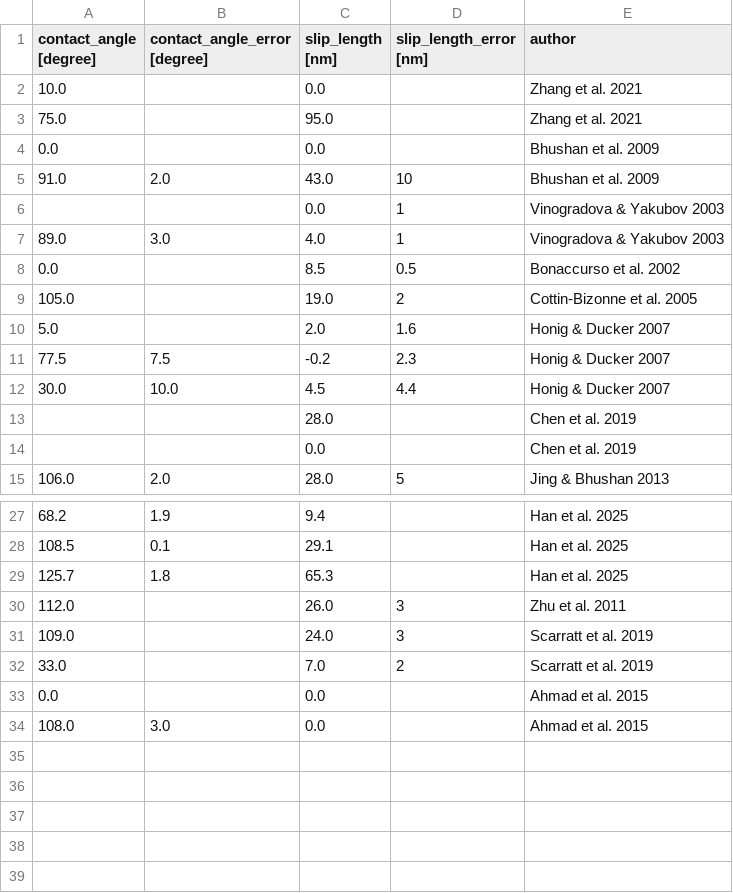
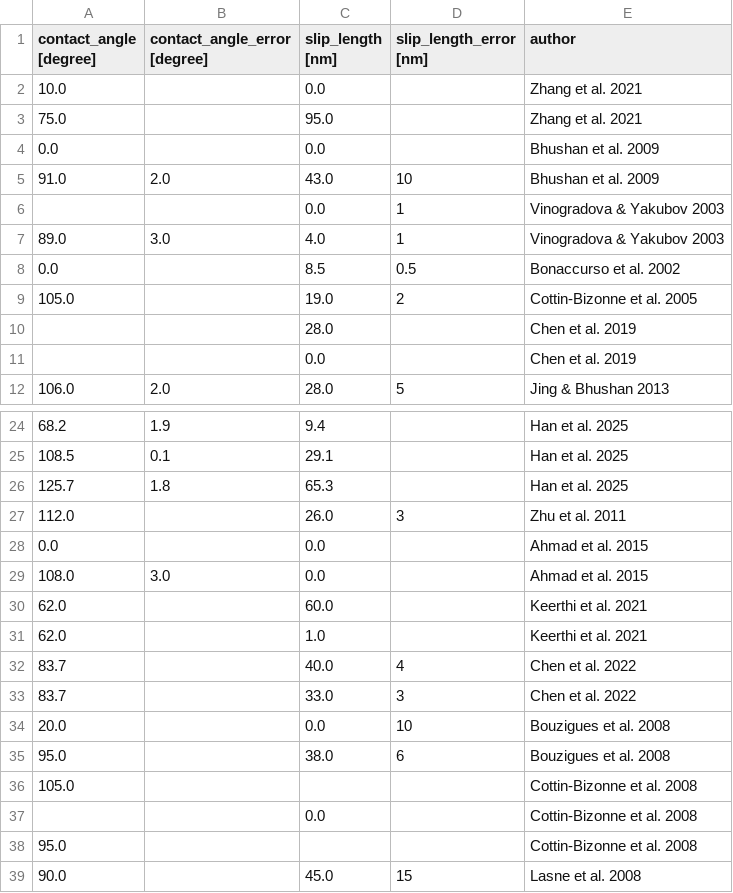
Before and after one commit to Ishi-Haru/manuscript, a CSV file: figs/slip_length_summary/proccesed_data_for_plot.csv, drawn as a sheet; only a part is shown, gaps mark what is left out; removed rows and columns are numbered as before the commit, all else as after; the diff names each change by its address in the sheet, - before the commit and + after, or states it on an @@ line.

```diff
--- a/figs/slip_length_summary/proccesed_data_for_plot.csv
+++ b/figs/slip_length_summary/proccesed_data_for_plot.csv
-row 10: 5.0 |  | 2.0 | 1.6 | Honig & Ducker 2007
-row 11: 77.5 | 7.5 | -0.2 | 2.3 | Honig & Ducker 2007
-row 12: 30.0 | 10.0 | 4.5 | 4.4 | Honig & Ducker 2007
-row 31: 109.0 |  | 24.0 | 3 | Scarratt et al. 2019
-row 32: 33.0 |  | 7.0 | 2 | Scarratt et al. 2019
+row 30: 62.0 |  | 60.0 |  | Keerthi et al. 2021
+row 31: 62.0 |  | 1.0 |  | Keerthi et al. 2021
+row 32: 83.7 |  | 40.0 | 4 | Chen et al. 2022
+row 33: 83.7 |  | 33.0 | 3 | Chen et al. 2022
+row 34: 20.0 |  | 0.0 | 10 | Bouzigues et al. 2008
+row 35: 95.0 |  | 38.0 | 6 | Bouzigues et al. 2008
+row 36: 105.0 |  |  |  | Cottin-Bizonne et al. 2008
+row 37:  |  | 0.0 |  | Cottin-Bizonne et al. 2008
+row 38: 95.0 |  |  |  | Cottin-Bizonne et al. 2008
+row 39: 90.0 |  | 45.0 | 15 | Lasne et al. 2008
```
Also changed, not shown: figs/slip_length_summary/slipe_length.csv, 13 other files.
